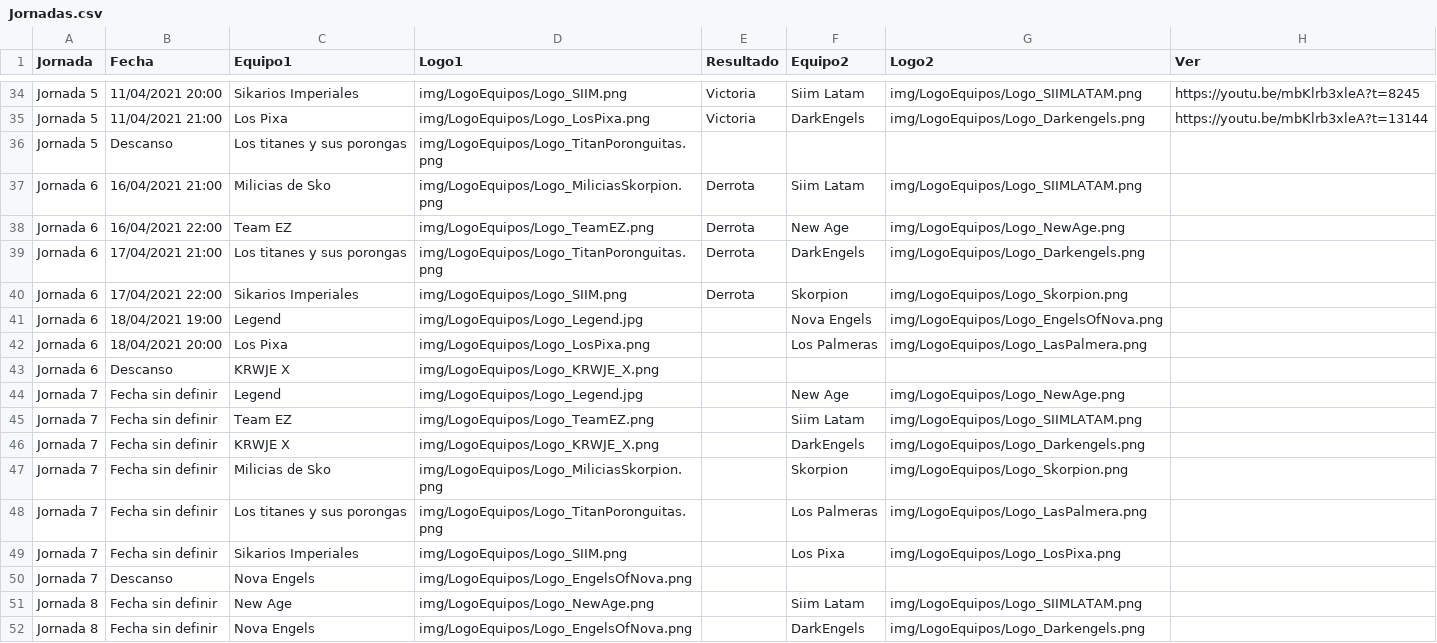
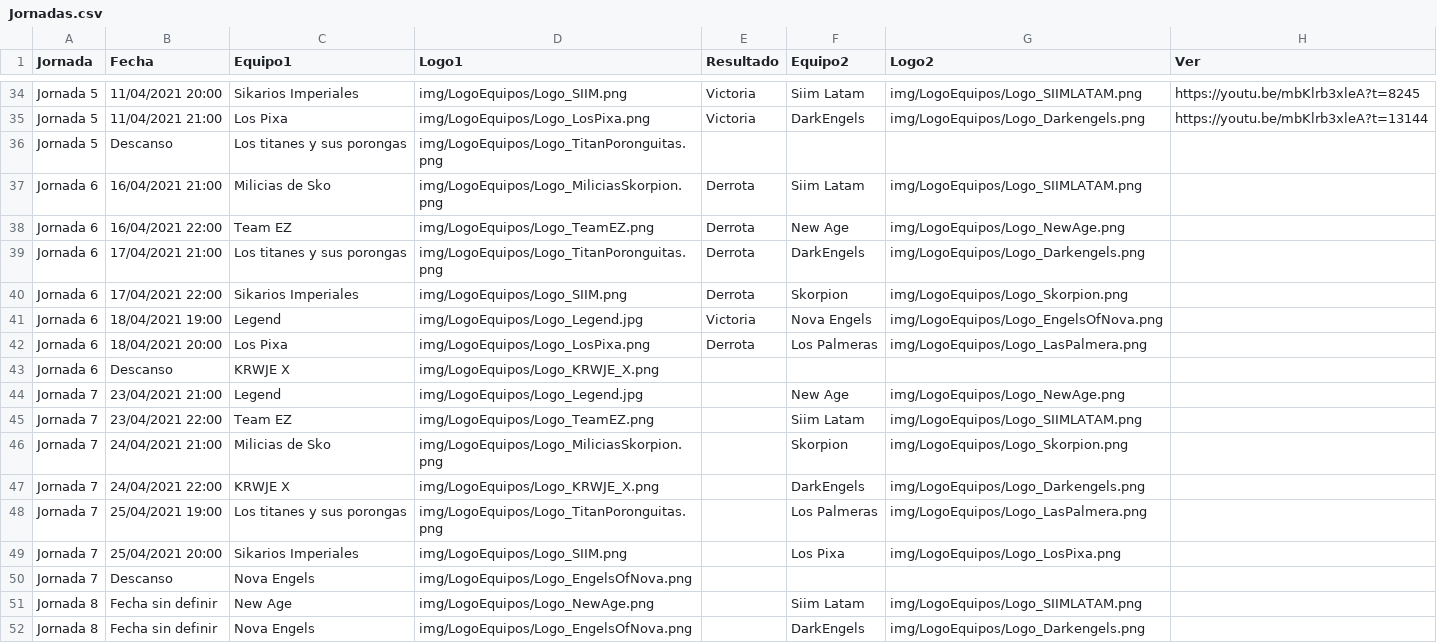
Before and after one commit to ampuEus/SuperLiga, a CSV file: data/Jornadas.csv, drawn as a sheet; only a part is shown, gaps mark what is left out.

Commit message:
Se han actualizado los horarios de la jornada 7

```diff
--- a/data/Jornadas.csv
+++ b/data/Jornadas.csv
@@ -40,11 +40,11 @@ Jornada 6,17/04/2021 21:00,Los titanes y sus porongas,img/LogoEquipos/Logo_Titan
 Jornada 6,17/04/2021 22:00,Sikarios Imperiales,img/LogoEquipos/Logo_SIIM.png,Derrota,Skorpion,img/LogoEquipos/Logo_Skorpion.png,
-Jornada 6,18/04/2021 19:00 ,Legend,img/LogoEquipos/Logo_Legend.jpg,,Nova Engels,img/LogoEquipos/Logo_EngelsOfNova.png,
-Jornada 6,18/04/2021 20:00 ,Los Pixa,img/LogoEquipos/Logo_LosPixa.png,,Los Palmeras,img/LogoEquipos/Logo_LasPalmera.png,
+Jornada 6,18/04/2021 19:00 ,Legend,img/LogoEquipos/Logo_Legend.jpg,Victoria,Nova Engels,img/LogoEquipos/Logo_EngelsOfNova.png,
+Jornada 6,18/04/2021 20:00 ,Los Pixa,img/LogoEquipos/Logo_LosPixa.png,Derrota,Los Palmeras,img/LogoEquipos/Logo_LasPalmera.png,
 Jornada 6,Descanso,KRWJE X,img/LogoEquipos/Logo_KRWJE_X.png,,,,
-Jornada 7,Fecha sin definir,Legend,img/LogoEquipos/Logo_Legend.jpg,,New Age,img/LogoEquipos/Logo_NewAge.png,
-Jornada 7,Fecha sin definir,Team EZ,img/LogoEquipos/Logo_TeamEZ.png,,Siim Latam,img/LogoEquipos/Logo_SIIMLATAM.png,
-Jornada 7,Fecha sin definir,KRWJE X,img/LogoEquipos/Logo_KRWJE_X.png,,DarkEngels,img/LogoEquipos/Logo_Darkengels.png,
-Jornada 7,Fecha sin definir,Milicias de Sko,img/LogoEquipos/Logo_MiliciasSkorpion.png,,Skorpion,img/LogoEquipos/Logo_Skorpion.png,
-Jornada 7,Fecha sin definir,Los titanes y sus porongas,img/LogoEquipos/Logo_TitanPoronguitas.png,,Los Palmeras,img/LogoEquipos/Logo_LasPalmera.png,
-Jornada 7,Fecha sin definir,Sikarios Imperiales,img/LogoEquipos/Logo_SIIM.png,,Los Pixa,img/LogoEquipos/Logo_LosPixa.png,
+Jornada 7,23/04/2021 21:00,Legend,img/LogoEquipos/Logo_Legend.jpg,,New Age,img/LogoEquipos/Logo_NewAge.png,
+Jornada 7,23/04/2021 22:00,Team EZ,img/LogoEquipos/Logo_TeamEZ.png,,Siim Latam,img/LogoEquipos/Logo_SIIMLATAM.png,
+Jornada 7,24/04/2021 21:00,Milicias de Sko,img/LogoEquipos/Logo_MiliciasSkorpion.png,,Skorpion,img/LogoEquipos/Logo_Skorpion.png,
+Jornada 7,24/04/2021 22:00,KRWJE X,img/LogoEquipos/Logo_KRWJE_X.png,,DarkEngels,img/LogoEquipos/Logo_Darkengels.png,
+Jornada 7,25/04/2021 19:00 ,Los titanes y sus porongas,img/LogoEquipos/Logo_TitanPoronguitas.png,,Los Palmeras,img/LogoEquipos/Logo_LasPalmera.png,
+Jornada 7,25/04/2021 20:00 ,Sikarios Imperiales,img/LogoEquipos/Logo_SIIM.png,,Los Pixa,img/LogoEquipos/Logo_LosPixa.png,
 Jornada 7,Descanso,Nova Engels,img/LogoEquipos/Logo_EngelsOfNova.png,,,,
```
